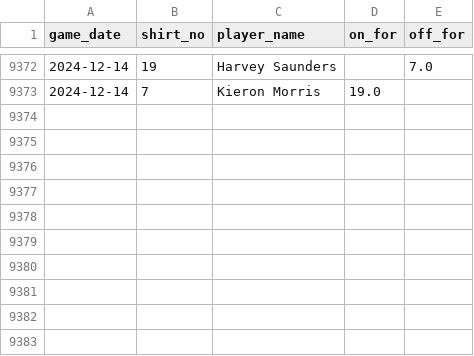
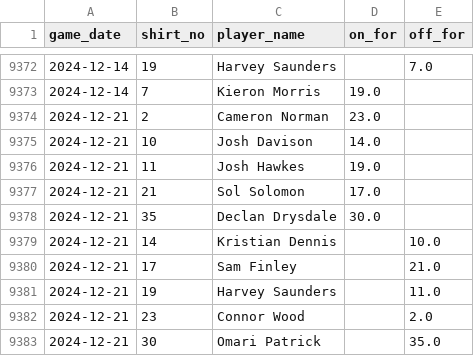
Before and after one commit to petebrown/data-updater, a CSV file: data/subs.csv, drawn as a sheet; only a part is shown, gaps mark what is left out.

```diff
--- a/data/subs.csv
+++ b/data/subs.csv
@@ -9373 +9373,11 @@ game_date,shirt_no,player_name,on_for,off_for
 2024-12-14,7,Kieron Morris,19.0,
+2024-12-21,2,Cameron Norman,23.0,
+2024-12-21,10,Josh Davison,14.0,
+2024-12-21,11,Josh Hawkes,19.0,
+2024-12-21,21,Sol Solomon,17.0,
+2024-12-21,35,Declan Drysdale,30.0,
+2024-12-21,14,Kristian Dennis,,10.0
+2024-12-21,17,Sam Finley,,21.0
+2024-12-21,19,Harvey Saunders,,11.0
+2024-12-21,23,Connor Wood,,2.0
+2024-12-21,30,Omari Patrick,,35.0
```
Also changed, not shown: data/goals.csv, data/red_cards.csv, 4 other files.
